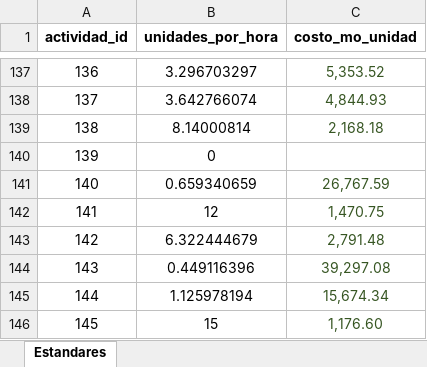
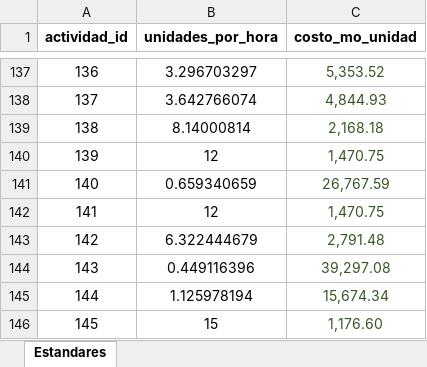
Before and after one commit to totalagroapps/produccion, an Excel workbook: excel/estandares.xlsx, sheet Estandares, drawn as a sheet; only a part is shown, gaps mark what is left out; values as stored, in another font and other column widths than the file's, no borders; the diff names each change by its address in the sheet, - before the commit and + after, or states it on an @@ line.

Commit message:
estandares

```diff
--- a/excel/estandares.xlsx (sheet Estandares)
+++ b/excel/estandares.xlsx (sheet Estandares)
-B140 (unidades_por_hora): 0
+B140 (unidades_por_hora): 12
-C140 (costo_mo_unidad): (empty)
+C140 (costo_mo_unidad): 1,470.75
```
